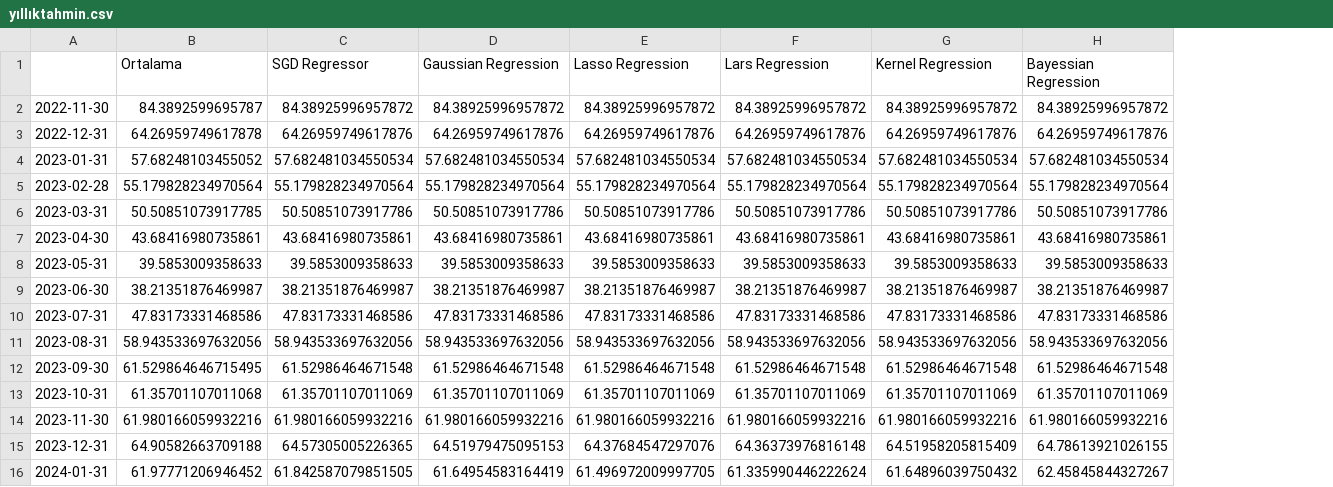
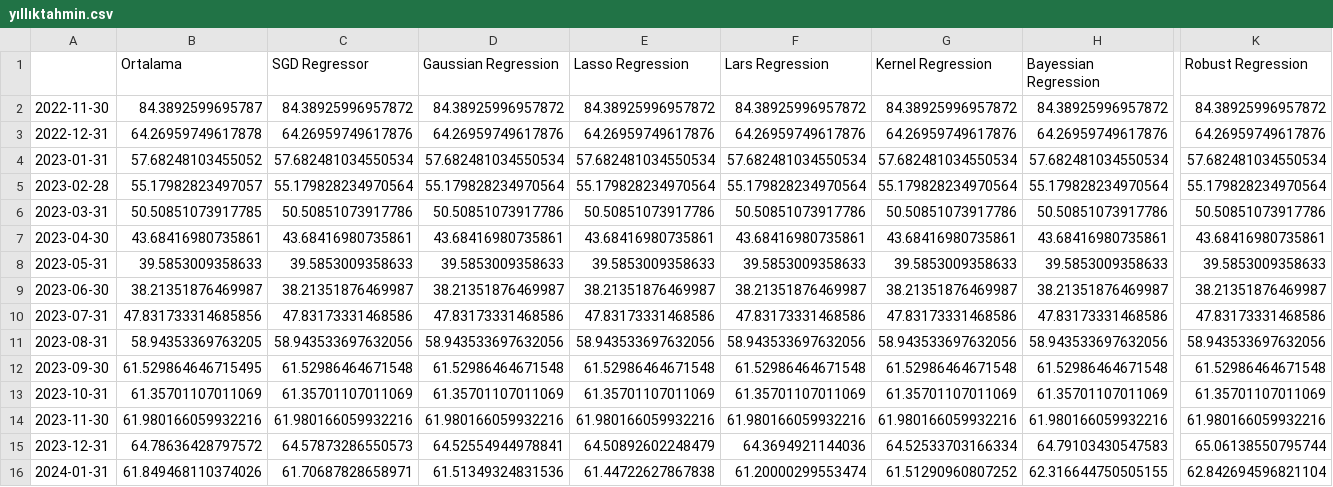
Before and after one commit to mutlususamuru/streamlit-inflation, a CSV file: yıllıktahmin.csv, drawn as a sheet; only a part is shown, gaps mark what is left out; the diff covers the shown part only; the diff names each change by its address in the sheet, - before the commit and + after, or states it on an @@ line.

```diff
--- a/yıllıktahmin.csv
+++ b/yıllıktahmin.csv
+column K (Robust Regression), rows 2-16: 84.38925996957872 | 64.26959749617876 | 57.682481034550534 | 55.179828234970564 | 50.50851073917786 | 43.68416980735861 | 39.5853009358633 | 38.21351876469987 | 47.83173331468586 | 58.943533697632056 | 61.52986464671548 | 61.35701107011069 | 61.980166059932216 | 65.06138550795744 | 62.842694596821104
-B5 (Ortalama): 55.179828234970564
+B5 (Ortalama): 55.17982823497057
-B10 (Ortalama): 47.83173331468586
+B10 (Ortalama): 47.831733314685856
-B11 (Ortalama): 58.943533697632056
+B11 (Ortalama): 58.94353369763205
-B13 (Ortalama): 61.35701107011068
+B13 (Ortalama): 61.35701107011069
-B15 (Ortalama): 64.90582663709188
+B15 (Ortalama): 64.78636428797572
-C15 (SGD Regressor): 64.57305005226365
+C15 (SGD Regressor): 64.57873286550573
-D15 (Gaussian Regression): 64.51979475095153
+D15 (Gaussian Regression): 64.52554944978841
-E15 (Lasso Regression): 64.37684547297076
+E15 (Lasso Regression): 64.50892602248479
-F15 (Lars Regression): 64.36373976816148
+F15 (Lars Regression): 64.3694921144036
-G15 (Kernel Regression): 64.51958205815409
+G15 (Kernel Regression): 64.52533703166334
-H15 (Bayessian Regression): 64.78613921026155
+H15 (Bayessian Regression): 64.79103430547583
-B16 (Ortalama): 61.97771206946452
+B16 (Ortalama): 61.849468110374026
-C16 (SGD Regressor): 61.842587079851505
+C16 (SGD Regressor): 61.70687828658971
-D16 (Gaussian Regression): 61.64954583164419
+D16 (Gaussian Regression): 61.51349324831536
-E16 (Lasso Regression): 61.496972009997705
+E16 (Lasso Regression): 61.44722627867838
-F16 (Lars Regression): 61.335990446222624
+F16 (Lars Regression): 61.20000299553474
-G16 (Kernel Regression): 61.64896039750432
+G16 (Kernel Regression): 61.51290960807252
-H16 (Bayessian Regression): 62.45845844327267
+H16 (Bayessian Regression): 62.316644750505155
```
Also changed, not shown: 142 edited cells elsewhere in this file, aylık.csv.
